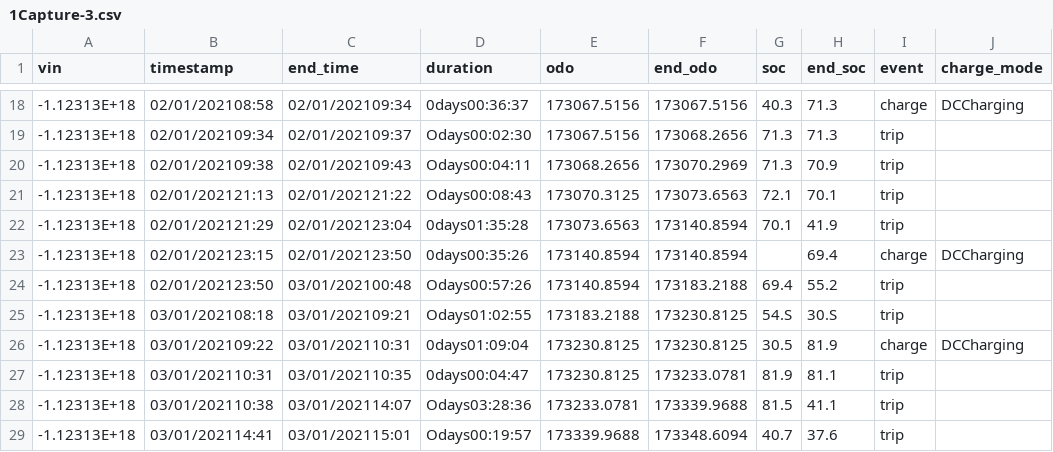
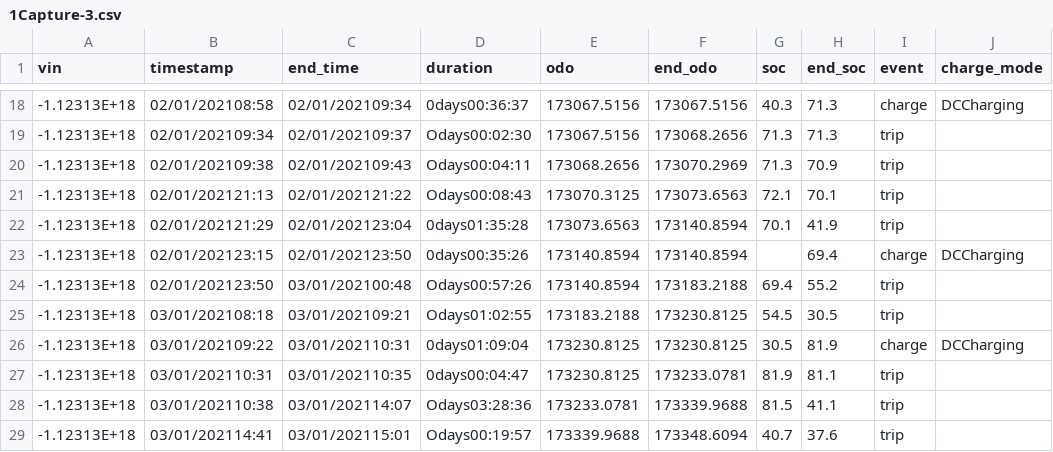
Before and after one commit to Gabriele-Raffaele/KoVAE, a CSV file: preprocess/Dataset_dumarey/original_csv/converted/vin3/1Capture-3.csv, drawn as a sheet; only a part is shown, gaps mark what is left out.

```diff
--- a/preprocess/Dataset_dumarey/original_csv/converted/vin3/1Capture-3.csv
+++ b/preprocess/Dataset_dumarey/original_csv/converted/vin3/1Capture-3.csv
@@ -24,3 +24,3 @@ vin,timestamp,end_time,duration,odo,end_odo,soc,end_soc,event,charge_mode
 -1.12313E+18,02/01/202123:50,03/01/202100:48,Odays00:57:26,173140.8594,173183.2188,69.4,55.2,trip
--1.12313E+18,03/01/202108:18,03/01/202109:21,Odays01:02:55,173183.2188,173230.8125,54.S,30.S,trip
+-1.12313E+18,03/01/202108:18,03/01/202109:21,Odays01:02:55,173183.2188,173230.8125,54.5,30.5,trip
 -1.12313E+18,03/01/202109:22,03/01/202110:31,0days01:09:04,173230.8125,173230.8125,30.5,81.9,charge,DCCharging
```
Also changed, not shown: 11 other files.
